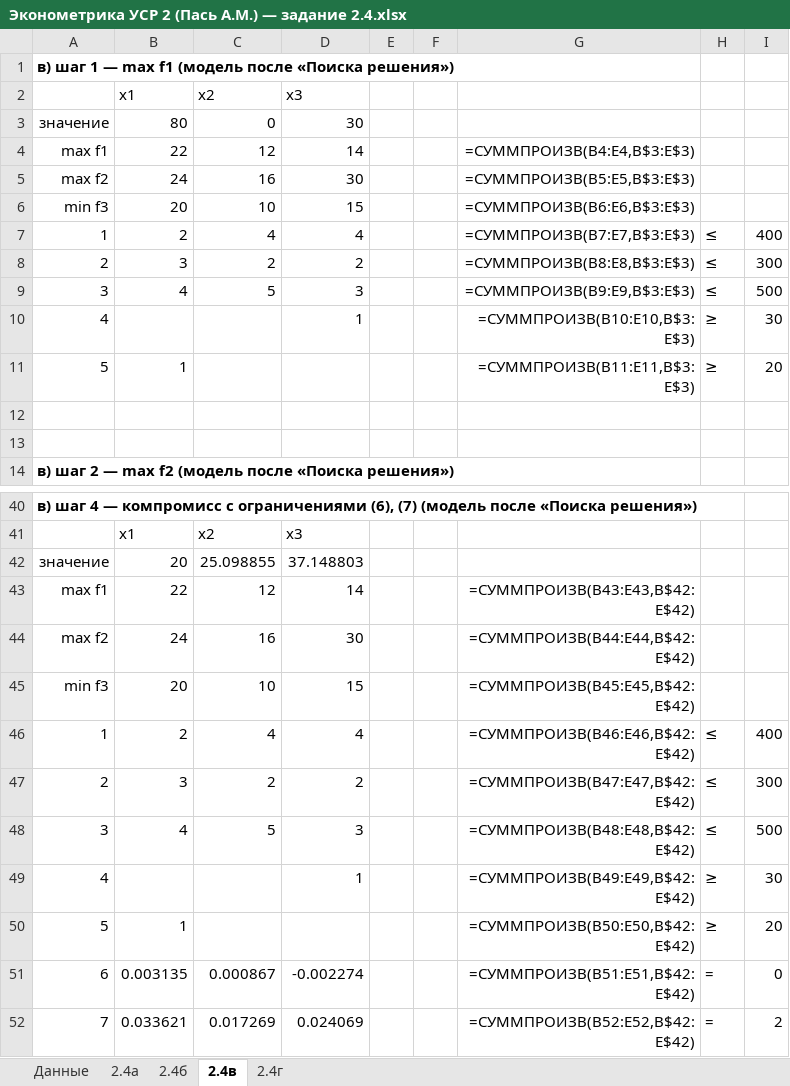
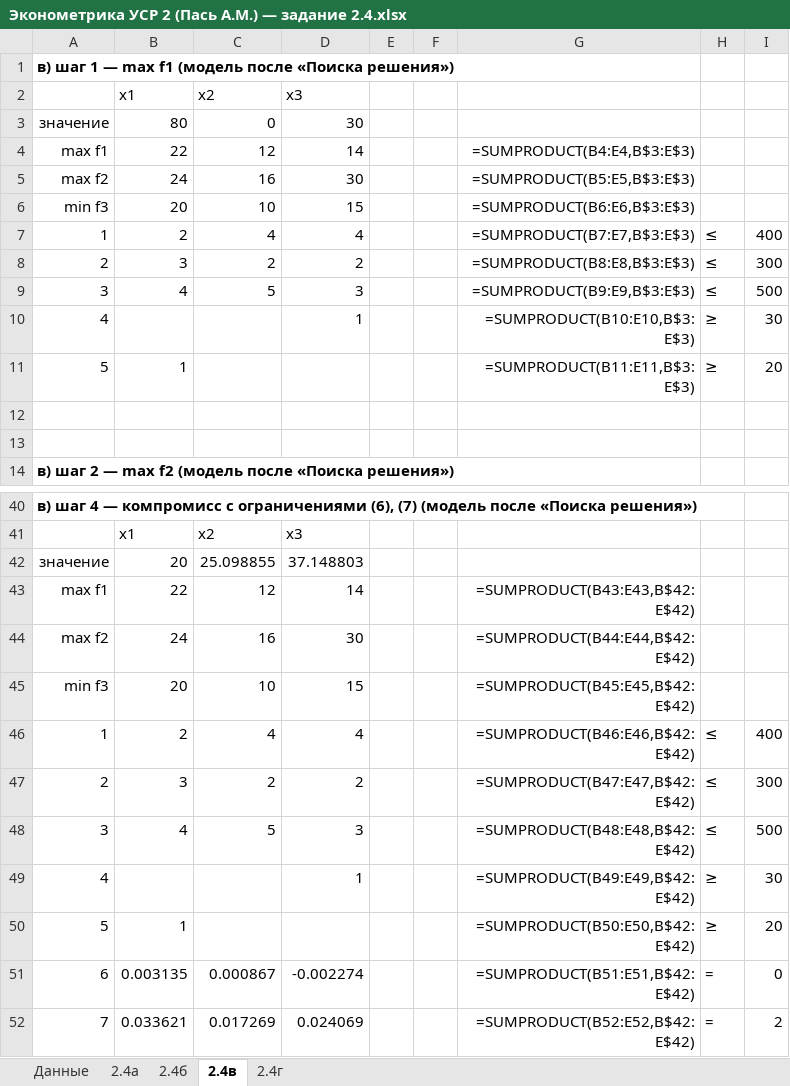
Before and after one commit to Tosicf/Verich, an Excel workbook: outputs/Эконометрика УСР 2 (Пась А.М.) — задание 2.4.xlsx, sheet 2.4в, drawn as a sheet; only a part is shown, gaps mark what is left out; values as stored, in another font and other column widths than the file's, no borders; formulas without a stored value are shown as written; the diff covers the shown part only; the diff names each change by its address in the sheet, - before the commit and + after, or states it on an @@ line.

```diff
--- a/outputs/Эконометрика УСР 2 (Пась А.М.) — задание 2.4.xlsx (sheet 2.4в)
+++ b/outputs/Эконометрика УСР 2 (Пась А.М.) — задание 2.4.xlsx (sheet 2.4в)
-G4: =СУММПРОИЗВ(B4:E4,B$3:E$3)
+G4: =SUMPRODUCT(B4:E4,B$3:E$3)
-G5: =СУММПРОИЗВ(B5:E5,B$3:E$3)
+G5: =SUMPRODUCT(B5:E5,B$3:E$3)
-G6: =СУММПРОИЗВ(B6:E6,B$3:E$3)
+G6: =SUMPRODUCT(B6:E6,B$3:E$3)
-G7: =СУММПРОИЗВ(B7:E7,B$3:E$3)
+G7: =SUMPRODUCT(B7:E7,B$3:E$3)
-G8: =СУММПРОИЗВ(B8:E8,B$3:E$3)
+G8: =SUMPRODUCT(B8:E8,B$3:E$3)
-G9: =СУММПРОИЗВ(B9:E9,B$3:E$3)
+G9: =SUMPRODUCT(B9:E9,B$3:E$3)
-G10: =СУММПРОИЗВ(B10:E10,B$3:E$3)
+G10: =SUMPRODUCT(B10:E10,B$3:E$3)
-G11: =СУММПРОИЗВ(B11:E11,B$3:E$3)
+G11: =SUMPRODUCT(B11:E11,B$3:E$3)
-G43: =СУММПРОИЗВ(B43:E43,B$42:E$42)
+G43: =SUMPRODUCT(B43:E43,B$42:E$42)
-G44: =СУММПРОИЗВ(B44:E44,B$42:E$42)
+G44: =SUMPRODUCT(B44:E44,B$42:E$42)
-G45: =СУММПРОИЗВ(B45:E45,B$42:E$42)
+G45: =SUMPRODUCT(B45:E45,B$42:E$42)
-G46: =СУММПРОИЗВ(B46:E46,B$42:E$42)
+G46: =SUMPRODUCT(B46:E46,B$42:E$42)
-G47: =СУММПРОИЗВ(B47:E47,B$42:E$42)
+G47: =SUMPRODUCT(B47:E47,B$42:E$42)
-G48: =СУММПРОИЗВ(B48:E48,B$42:E$42)
+G48: =SUMPRODUCT(B48:E48,B$42:E$42)
-G49: =СУММПРОИЗВ(B49:E49,B$42:E$42)
+G49: =SUMPRODUCT(B49:E49,B$42:E$42)
-G50: =СУММПРОИЗВ(B50:E50,B$42:E$42)
+G50: =SUMPRODUCT(B50:E50,B$42:E$42)
-G51: =СУММПРОИЗВ(B51:E51,B$42:E$42)
+G51: =SUMPRODUCT(B51:E51,B$42:E$42)
-G52: =СУММПРОИЗВ(B52:E52,B$42:E$42)
+G52: =SUMPRODUCT(B52:E52,B$42:E$42)
```
Also changed, not shown: 16 edited cells elsewhere in this sheet, sheet 2.4г, sheet 2.4а, sheet 2.4б, 29 other files.
